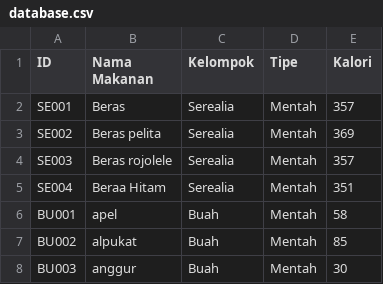
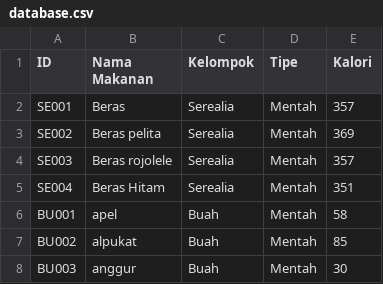
Before and after one commit to AhmadFM/CalcolatorP, a CSV file: database.csv, drawn as a sheet; only a part is shown.

Commit message:
Update database.csv

```diff
--- a/database.csv
+++ b/database.csv
@@ -4,3 +4,3 @@ SE002,Beras pelita,Serealia,Mentah,369
 SE003,Beras rojolele,Serealia,Mentah,357
-SE004,Beraa Hitam ,Serealia,Mentah,351
+SE004,Beras Hitam ,Serealia,Mentah,351
 BU001,apel,Buah,Mentah,58
```
